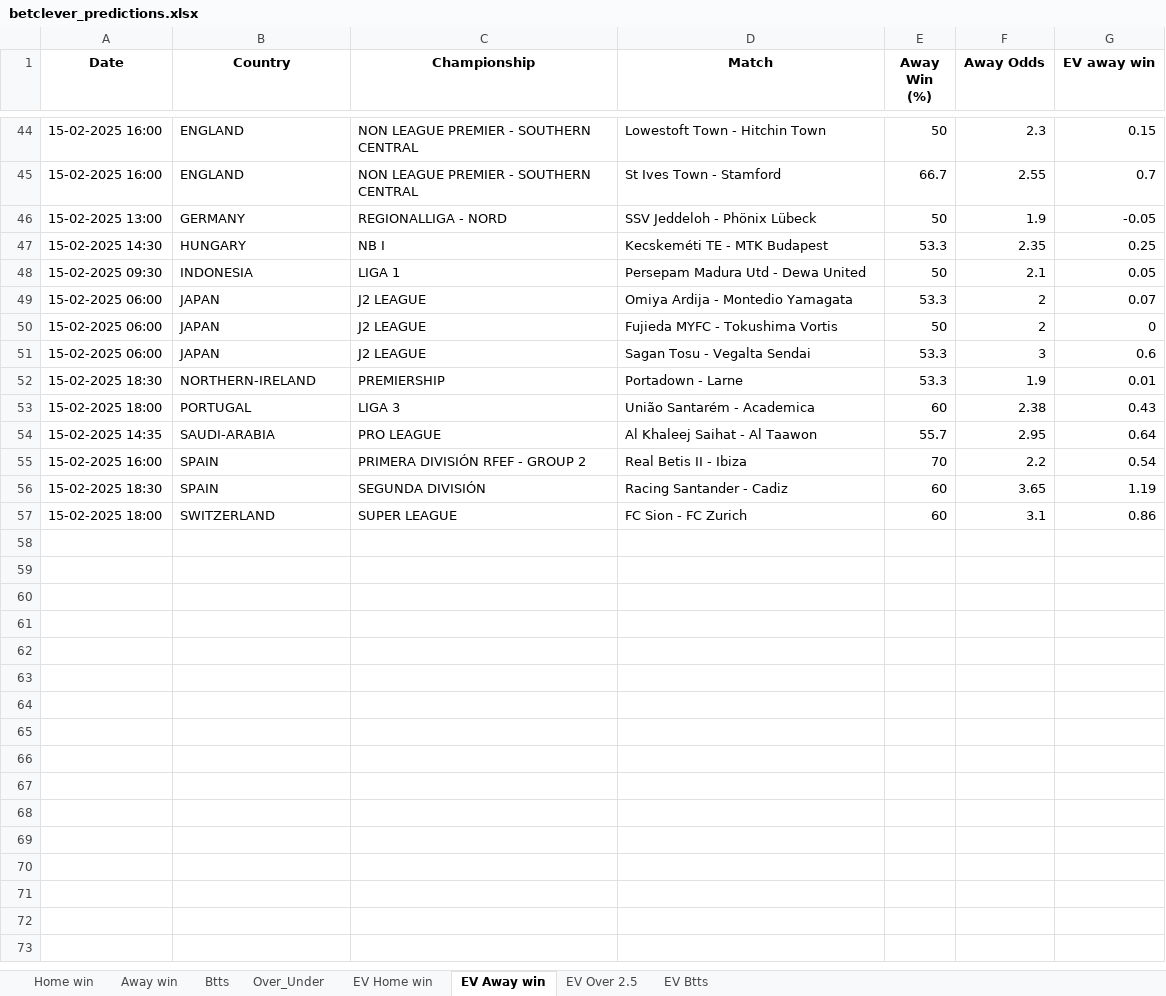
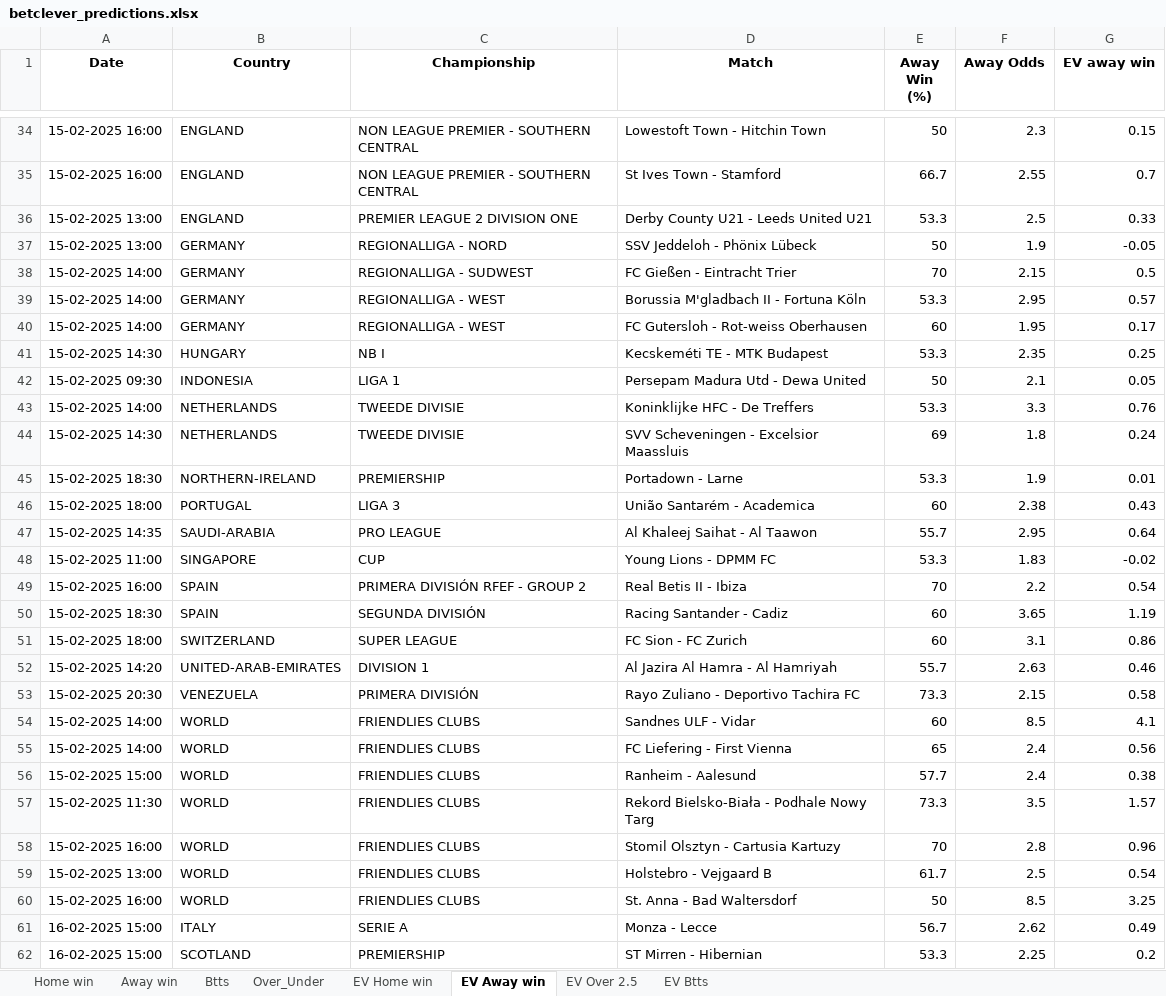
Before and after one commit to dcosta-da/soccer_predictions_scraper, an Excel workbook: scraper/data/betclever_predictions.xlsx, sheet EV Away win, drawn as a sheet; only a part is shown, gaps mark what is left out; values as stored, in another font and other column widths than the file's, no borders; removed rows and columns are numbered as before the commit, all else as after; the diff covers the shown part only; the diff names each change by its address in the sheet, - before the commit and + after, or states it on an @@ line.

Commit message:
Update Excel file with latest predictions

```diff
--- a/scraper/data/betclever_predictions.xlsx (sheet EV Away win)
+++ b/scraper/data/betclever_predictions.xlsx (sheet EV Away win)
+row 36: 15-02-2025 13:00 | ENGLAND | PREMIER LEAGUE 2 DIVISION ONE | Derby County U21 - Leeds United U21 | 53.3 | 2.5 | 0.33
+row 38: 15-02-2025 14:00 | GERMANY | REGIONALLIGA - SUDWEST | FC Gießen - Eintracht Trier | 70 | 2.15 | 0.5
+row 39: 15-02-2025 14:00 | GERMANY | REGIONALLIGA - WEST | Borussia M'gladbach II - Fortuna Köln | 53.3 | 2.95 | 0.57
+row 40: 15-02-2025 14:00 | GERMANY | REGIONALLIGA - WEST | FC Gutersloh - Rot-weiss Oberhausen | 60 | 1.95 | 0.17
-row 49: 15-02-2025 06:00 | JAPAN | J2 LEAGUE | Omiya Ardija - Montedio Yamagata | 53.3 | 2 | 0.07
-row 50: 15-02-2025 06:00 | JAPAN | J2 LEAGUE | Fujieda MYFC - Tokushima Vortis | 50 | 2 | 0
-row 51: 15-02-2025 06:00 | JAPAN | J2 LEAGUE | Sagan Tosu - Vegalta Sendai | 53.3 | 3 | 0.6
+row 43: 15-02-2025 14:00 | NETHERLANDS | TWEEDE DIVISIE | Koninklijke HFC - De Treffers | 53.3 | 3.3 | 0.76
+row 44: 15-02-2025 14:30 | NETHERLANDS | TWEEDE DIVISIE | SVV Scheveningen - Excelsior Maassluis | 69 | 1.8 | 0.24
+row 48: 15-02-2025 11:00 | SINGAPORE | CUP | Young Lions - DPMM FC | 53.3 | 1.83 | -0.02
+row 52: 15-02-2025 14:20 | UNITED-ARAB-EMIRATES | DIVISION 1 | Al Jazira Al Hamra - Al Hamriyah | 55.7 | 2.63 | 0.46
+row 53: 15-02-2025 20:30 | VENEZUELA | PRIMERA DIVISIÓN | Rayo Zuliano - Deportivo Tachira FC | 73.3 | 2.15 | 0.58
+row 54: 15-02-2025 14:00 | WORLD | FRIENDLIES CLUBS | Sandnes ULF - Vidar | 60 | 8.5 | 4.1
+row 55: 15-02-2025 14:00 | WORLD | FRIENDLIES CLUBS | FC Liefering - First Vienna | 65 | 2.4 | 0.56
+row 56: 15-02-2025 15:00 | WORLD | FRIENDLIES CLUBS | Ranheim - Aalesund | 57.7 | 2.4 | 0.38
+row 57: 15-02-2025 11:30 | WORLD | FRIENDLIES CLUBS | Rekord Bielsko-Biała - Podhale Nowy Targ | 73.3 | 3.5 | 1.57
+row 58: 15-02-2025 16:00 | WORLD | FRIENDLIES CLUBS | Stomil Olsztyn - Cartusia Kartuzy | 70 | 2.8 | 0.96
+row 59: 15-02-2025 13:00 | WORLD | FRIENDLIES CLUBS | Holstebro - Vejgaard B | 61.7 | 2.5 | 0.54
+row 60: 15-02-2025 16:00 | WORLD | FRIENDLIES CLUBS | St. Anna - Bad Waltersdorf | 50 | 8.5 | 3.25
+row 61: 16-02-2025 15:00 | ITALY | SERIE A | Monza - Lecce | 56.7 | 2.62 | 0.49
+row 62: 16-02-2025 15:00 | SCOTLAND | PREMIERSHIP | ST Mirren - Hibernian | 53.3 | 2.25 | 0.2
```
Also changed, not shown: 28 added rows and 15 removed rows elsewhere in this sheet, sheet EV Home win, sheet EV Btts, sheet EV Over 2.5, sheet Btts, sheet Over_Under, sheet Home win, 1 more sheet.
